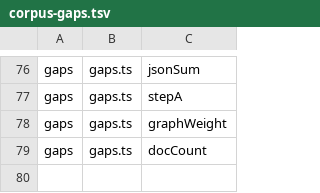
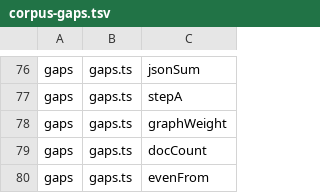
Before and after one commit to nhestrompia/proofci, a TSV file: spike/core/corpus-gaps.tsv, drawn as a sheet; only a part is shown, gaps mark what is left out; the diff names each change by its address in the sheet, - before the commit and + after, or states it on an @@ line.

```diff
--- a/spike/core/corpus-gaps.tsv
+++ b/spike/core/corpus-gaps.tsv
+row 80: gaps | gaps.ts | evenFrom
```
Also changed, not shown: 2 other files.
